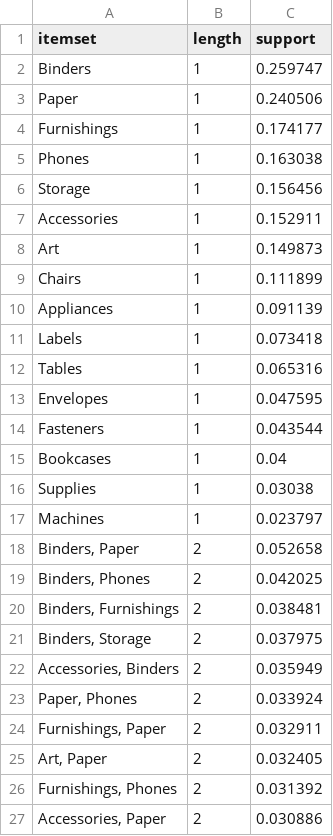
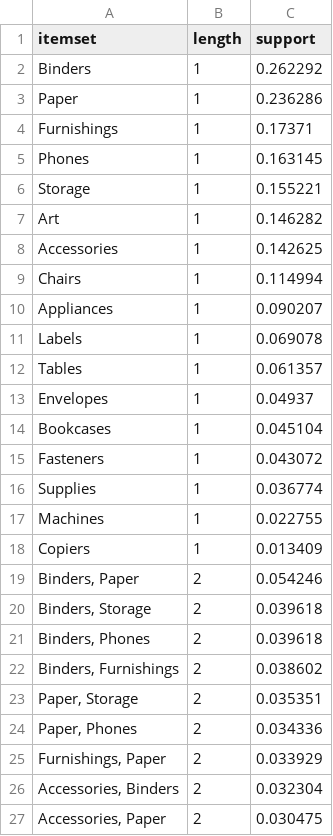
Before and after one commit to nguyenthanhtung2k4/DataminingSupperMarketSales, a CSV file: outputs/tables/association_itemsets.csv, drawn as a sheet; only a part is shown; the diff covers the shown part only.

```diff
--- a/outputs/tables/association_itemsets.csv
+++ b/outputs/tables/association_itemsets.csv
@@ -1,27 +1,27 @@
 itemset,length,support
-Binders,1,0.259747
-Paper,1,0.240506
-Furnishings,1,0.174177
-Phones,1,0.163038
-Storage,1,0.156456
-Accessories,1,0.152911
-Art,1,0.149873
-Chairs,1,0.111899
-Appliances,1,0.091139
-Labels,1,0.073418
-Tables,1,0.065316
-Envelopes,1,0.047595
-Fasteners,1,0.043544
-Bookcases,1,0.04
-Supplies,1,0.03038
-Machines,1,0.023797
-"Binders, Paper",2,0.052658
-"Binders, Phones",2,0.042025
-"Binders, Furnishings",2,0.038481
-"Binders, Storage",2,0.037975
-"Accessories, Binders",2,0.035949
-"Paper, Phones",2,0.033924
-"Furnishings, Paper",2,0.032911
-"Art, Paper",2,0.032405
-"Furnishings, Phones",2,0.031392
-"Accessories, Paper",2,0.030886
+Binders,1,0.262292
+Paper,1,0.236286
+Furnishings,1,0.17371
+Phones,1,0.163145
+Storage,1,0.155221
+Art,1,0.146282
+Accessories,1,0.142625
+Chairs,1,0.114994
+Appliances,1,0.090207
+Labels,1,0.069078
+Tables,1,0.061357
+Envelopes,1,0.04937
+Bookcases,1,0.045104
+Fasteners,1,0.043072
+Supplies,1,0.036774
+Machines,1,0.022755
+Copiers,1,0.013409
+"Binders, Paper",2,0.054246
+"Binders, Storage",2,0.039618
+"Binders, Phones",2,0.039618
+"Binders, Furnishings",2,0.038602
+"Paper, Storage",2,0.035351
+"Paper, Phones",2,0.034336
+"Furnishings, Paper",2,0.033929
+"Accessories, Binders",2,0.032304
+"Accessories, Paper",2,0.030475
```
Also changed, not shown: 34 added rows, 8 removed rows and 7 edited cells elsewhere in this file, outputs/tables/association_rules.csv, outputs/tables/cluster_profile.csv, 47 other files.
